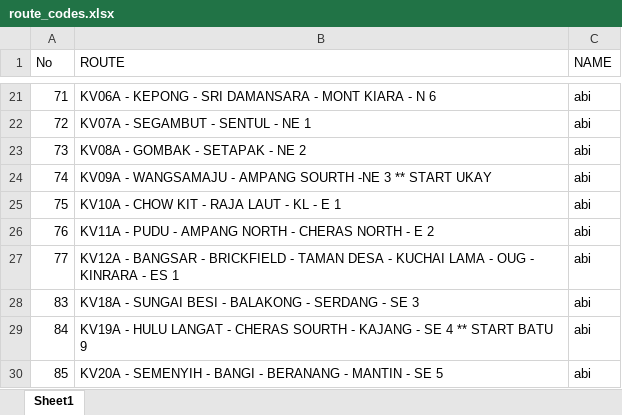
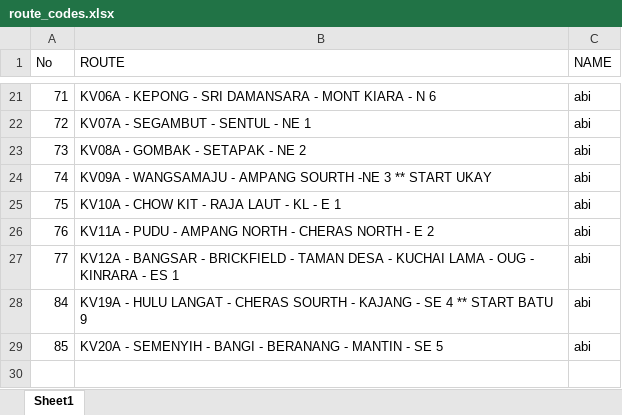
Before and after one commit to AlisonOoi123/DO_bot, an Excel workbook: data/route_codes.xlsx, sheet Sheet1, drawn as a sheet; only a part is shown, gaps mark what is left out; values as stored, in another font and other column widths than the file's, no borders; the diff names each change by its address in the sheet, - before the commit and + after, or states it on an @@ line.

```diff
--- a/data/route_codes.xlsx (sheet Sheet1)
+++ b/data/route_codes.xlsx (sheet Sheet1)
-row 28: 83 | KV18A - SUNGAI BESI - BALAKONG - SERDANG - SE 3 | abi
```
Also changed, not shown: data/master lorry.xlsx, data/routecode.xlsx, 5 other files.
